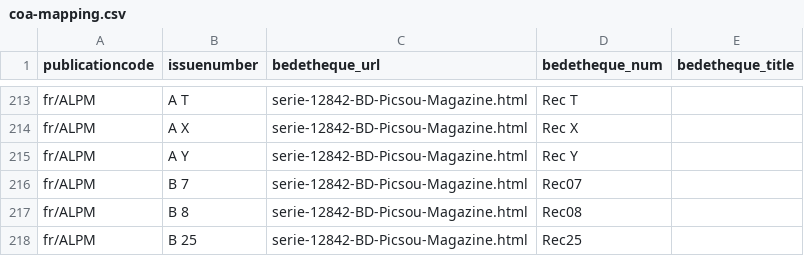
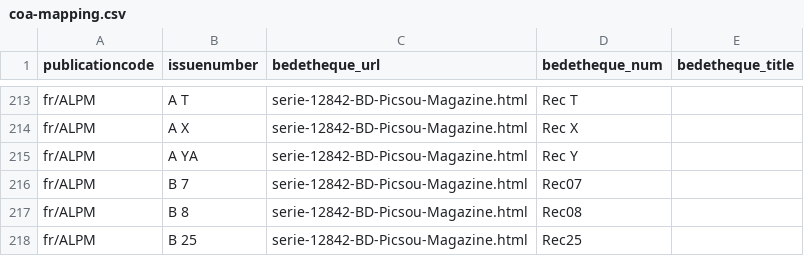
Before and after one commit to ducksmanager/core, a CSV file: apps/duck-estimator/scrapes/bedetheque/coa-mapping.csv, drawn as a sheet; only a part is shown, gaps mark what is left out.

Commit message:
duck-estimator: Fix isInducksIssueExisting() async logic Fix mapping

```diff
--- a/apps/duck-estimator/scrapes/bedetheque/coa-mapping.csv
+++ b/apps/duck-estimator/scrapes/bedetheque/coa-mapping.csv
@@ -214,3 +214,3 @@ fr/ALPM,A T,serie-12842-BD-Picsou-Magazine.html,Rec T,
 fr/ALPM,A X,serie-12842-BD-Picsou-Magazine.html,Rec X,
-fr/ALPM,A Y,serie-12842-BD-Picsou-Magazine.html,Rec Y,
+fr/ALPM,A YA,serie-12842-BD-Picsou-Magazine.html,Rec Y,
 fr/ALPM,B  7,serie-12842-BD-Picsou-Magazine.html,Rec07,
```
Also changed, not shown: 1 other file.
